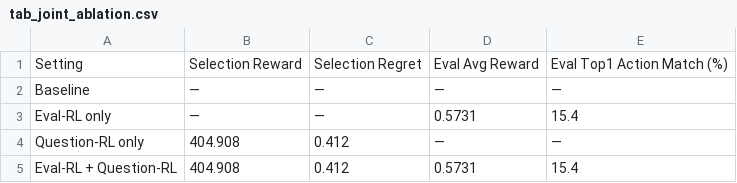
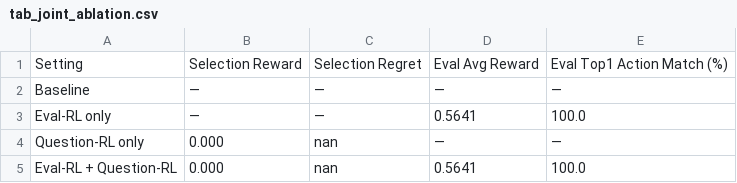
Before and after one commit to hot-zhy/interview, a CSV file: reproduce_results/output/tab_joint_ablation.csv, drawn as a sheet.

```diff
--- a/reproduce_results/output/tab_joint_ablation.csv
+++ b/reproduce_results/output/tab_joint_ablation.csv
@@ -2,4 +2,4 @@ Setting,Selection Reward,Selection Regret,Eval Avg Reward,Eval Top1 Action Match
 Baseline,—,—,—,—
-Eval-RL only,—,—,0.5731,15.4
-Question-RL only,404.908,0.412,—,—
-Eval-RL + Question-RL,404.908,0.412,0.5731,15.4
+Eval-RL only,—,—,0.5641,100.0
+Question-RL only,0.000,nan,—,—
+Eval-RL + Question-RL,0.000,nan,0.5641,100.0
```
Also changed, not shown: reproduce_results/output/tab_best_config.csv, reproduce_results/output/tab_canary_abtest.csv, 49 other files.
